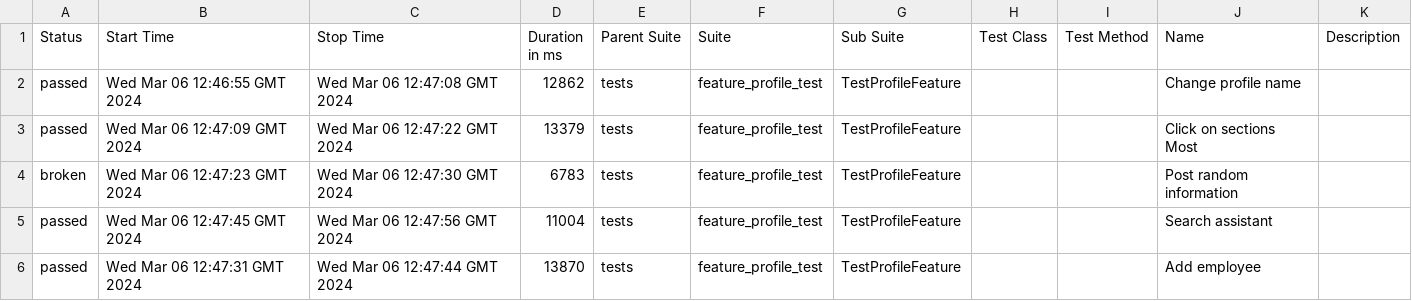
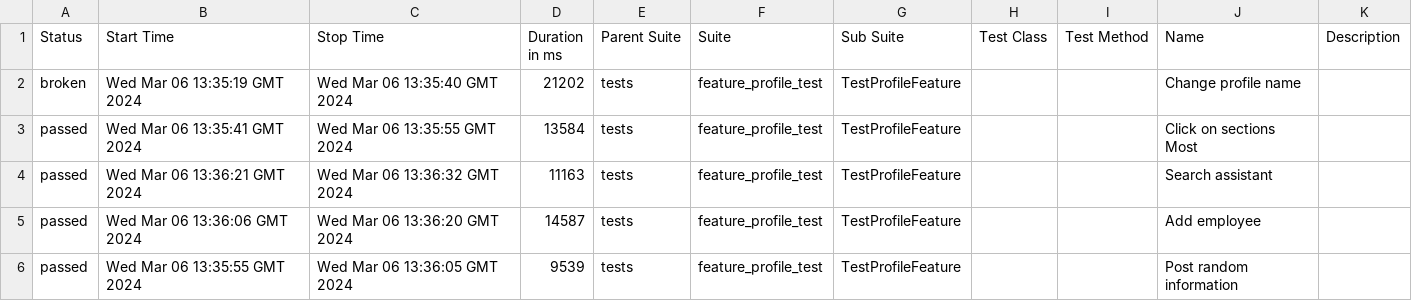
Before and after one commit to Roman1599/petrov-main, a CSV file: data/suites.csv, drawn as a sheet.

```diff
--- a/data/suites.csv
+++ b/data/suites.csv
@@ -1,6 +1,6 @@
 "Status","Start Time","Stop Time","Duration in ms","Parent Suite","Suite","Sub Suite","Test Class","Test Method","Name","Description"
-"passed","Wed Mar 06 12:46:55 GMT 2024","Wed Mar 06 12:47:08 GMT 2024","12862","tests","feature_profile_test","TestProfileFeature","","","Change profile name",""
-"passed","Wed Mar 06 12:47:09 GMT 2024","Wed Mar 06 12:47:22 GMT 2024","13379","tests","feature_profile_test","TestProfileFeature","","","Click on sections Most",""
-"broken","Wed Mar 06 12:47:23 GMT 2024","Wed Mar 06 12:47:30 GMT 2024","6783","tests","feature_profile_test","TestProfileFeature","","","Post random information",""
-"passed","Wed Mar 06 12:47:45 GMT 2024","Wed Mar 06 12:47:56 GMT 2024","11004","tests","feature_profile_test","TestProfileFeature","","","Search assistant",""
-"passed","Wed Mar 06 12:47:31 GMT 2024","Wed Mar 06 12:47:44 GMT 2024","13870","tests","feature_profile_test","TestProfileFeature","","","Add employee",""
+"broken","Wed Mar 06 13:35:19 GMT 2024","Wed Mar 06 13:35:40 GMT 2024","21202","tests","feature_profile_test","TestProfileFeature","","","Change profile name",""
+"passed","Wed Mar 06 13:35:41 GMT 2024","Wed Mar 06 13:35:55 GMT 2024","13584","tests","feature_profile_test","TestProfileFeature","","","Click on sections Most",""
+"passed","Wed Mar 06 13:36:21 GMT 2024","Wed Mar 06 13:36:32 GMT 2024","11163","tests","feature_profile_test","TestProfileFeature","","","Search assistant",""
+"passed","Wed Mar 06 13:36:06 GMT 2024","Wed Mar 06 13:36:20 GMT 2024","14587","tests","feature_profile_test","TestProfileFeature","","","Add employee",""
+"passed","Wed Mar 06 13:35:55 GMT 2024","Wed Mar 06 13:36:05 GMT 2024","9539","tests","feature_profile_test","TestProfileFeature","","","Post random information",""
```
Also changed, not shown: 36 other files.
